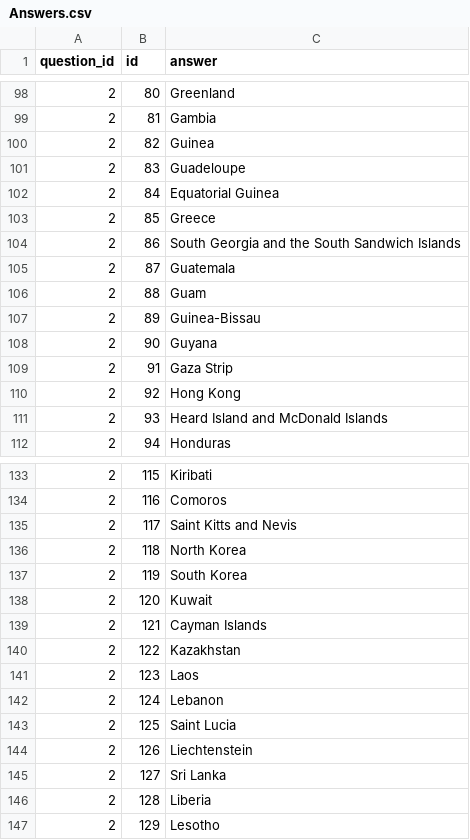
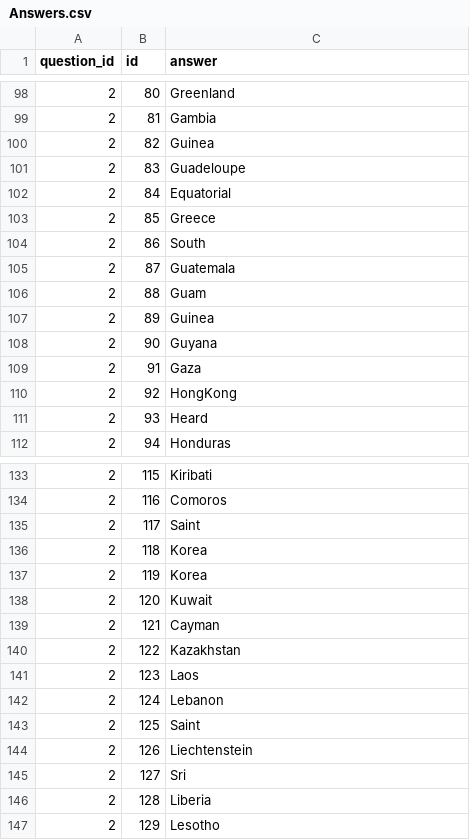
Before and after one commit to OnurHanGumus/TextOrDie, a CSV file: Assets/File/Answers.csv, drawn as a sheet; only a part is shown, gaps mark what is left out; the diff covers the shown part only.

```diff
--- a/Assets/File/Answers.csv
+++ b/Assets/File/Answers.csv
@@ -101,12 +101,12 @@
 2,83,Guadeloupe
-2,84,Equatorial Guinea
+2,84,Equatorial
 2,85,Greece
-2,86,South Georgia and the South Sandwich Islands
+2,86,South
 2,87,Guatemala
 2,88,Guam
-2,89,Guinea-Bissau
+2,89,Guinea
 2,90,Guyana
-2,91,Gaza Strip
-2,92,Hong Kong
-2,93,Heard Island and McDonald Islands
+2,91,Gaza
+2,92,HongKong
+2,93,Heard
 2,94,Honduras
@@ -134,7 +134,7 @@
 2,116,Comoros
-2,117,Saint Kitts and Nevis
-2,118,North Korea
-2,119,South Korea
+2,117,Saint
+2,118,Korea
+2,119,Korea
 2,120,Kuwait
-2,121,Cayman Islands
+2,121,Cayman
 2,122,Kazakhstan
@@ -142,5 +142,5 @@
 2,124,Lebanon
-2,125,Saint Lucia
+2,125,Saint
 2,126,Liechtenstein
-2,127,Sri Lanka
+2,127,Sri
 2,128,Liberia
```
Also changed, not shown: 40 edited cells elsewhere in this file, 22 other files.
